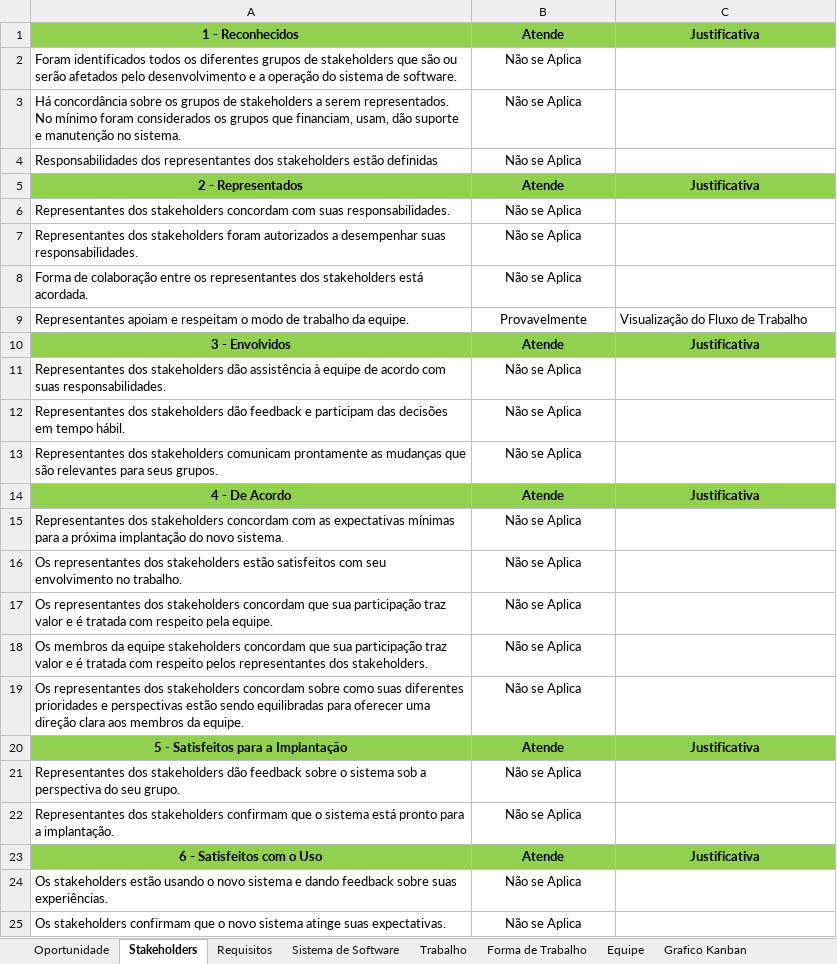
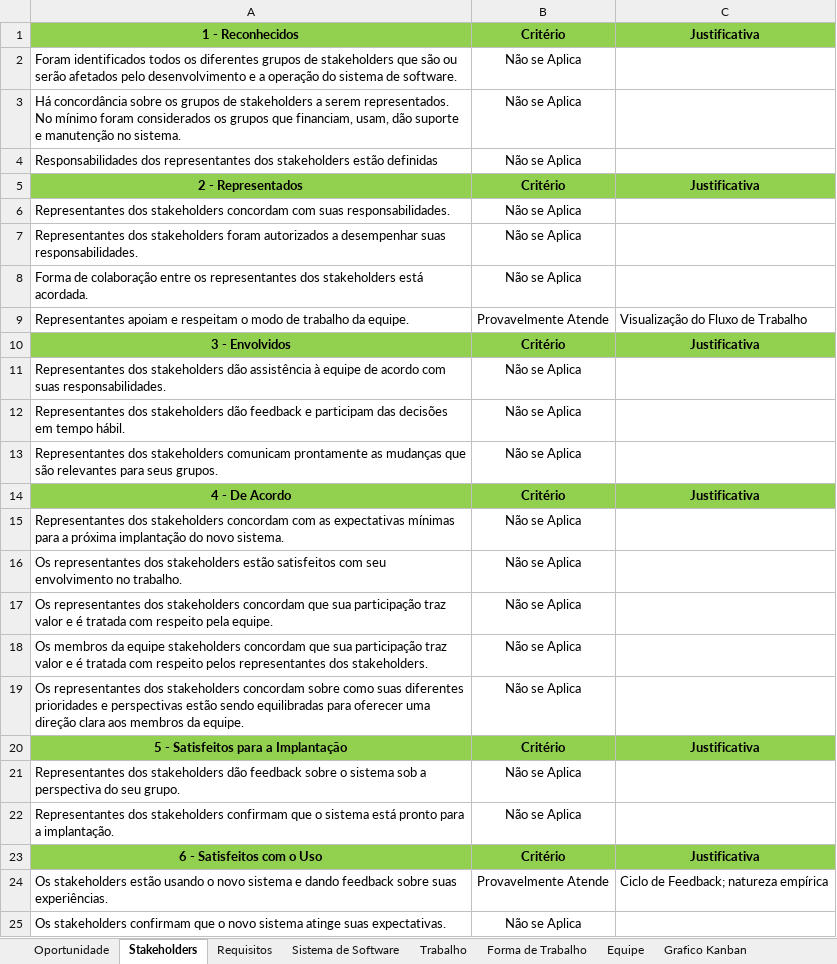
Before and after one commit to thalesoliveira/article-on-Semat, an Excel workbook: Checklist de criterios SEMAT no Kanban.xlsx, sheet Stakeholders, drawn as a sheet; values as stored, in another font and other column widths than the file's, no borders; the diff names each change by its address in the sheet, - before the commit and + after, or states it on an @@ line.

```diff
--- a/Checklist de criterios SEMAT no Kanban.xlsx (sheet Stakeholders)
+++ b/Checklist de criterios SEMAT no Kanban.xlsx (sheet Stakeholders)
-B1: Atende
+B1: Critério
-B5: Atende
+B5: Critério
-B9: Provavelmente
+B9: Provavelmente Atende
-B10: Atende
+B10: Critério
-B14: Atende
+B14: Critério
-B20: Atende
+B20: Critério
-B23: Atende
+B23: Critério
-B24: Não se Aplica
+B24: Provavelmente Atende
-C24: (empty)
+C24: Ciclo de Feedback; natureza empírica
```
Also changed, not shown: sheet Grafico Kanban, sheet Equipe, sheet Trabalho, sheet Forma de Trabalho, sheet Requisitos, sheet Sistema de Software, 1 more sheet, formulas that keep their value, charts or pictures, Checklist de criterios SEMAT no Scrum.xlsx.
